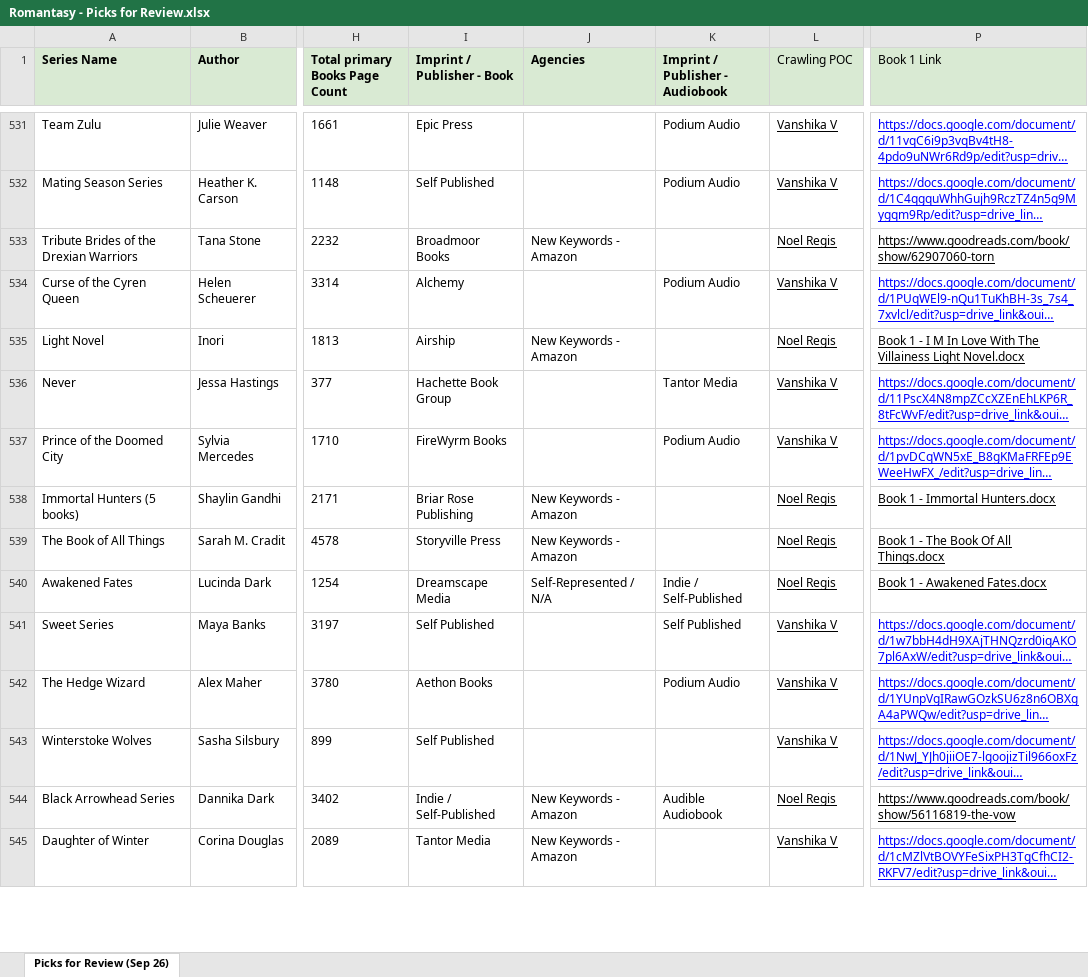
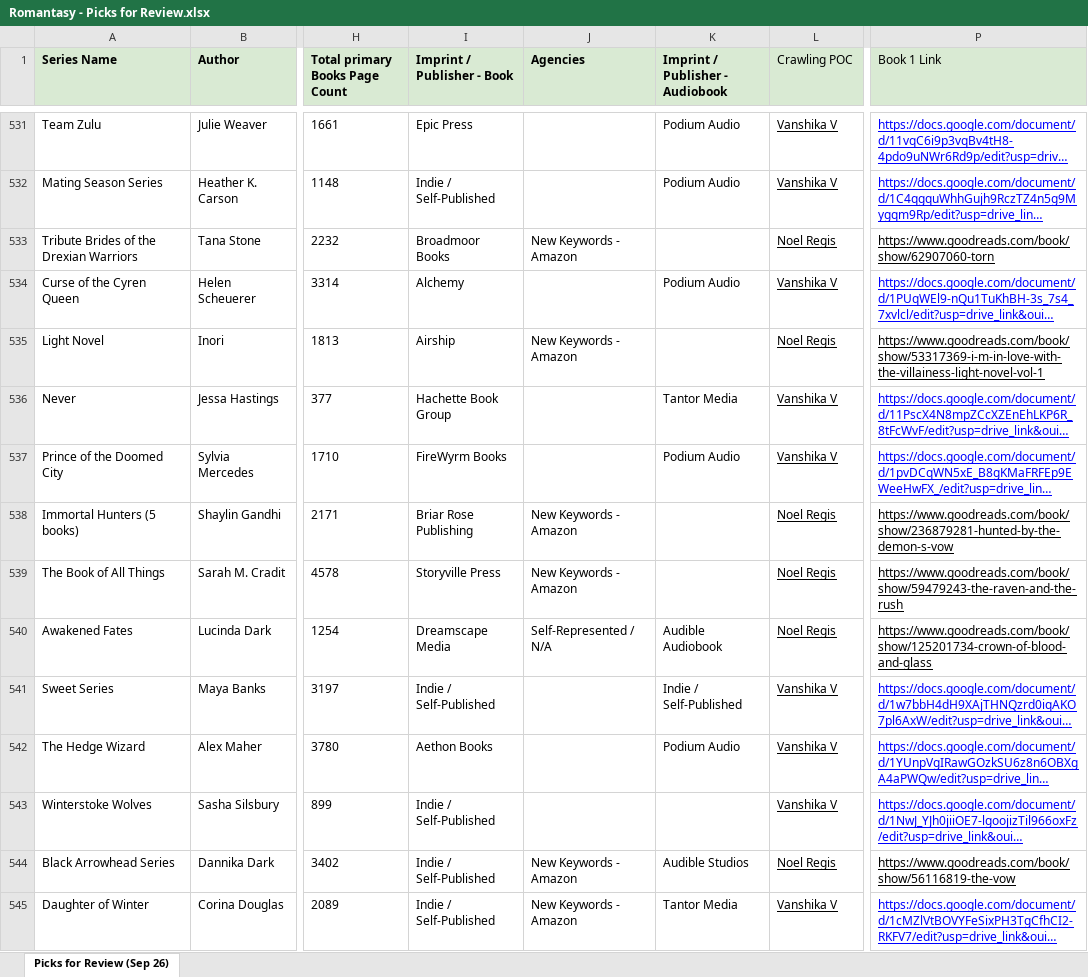
Before and after one commit to noelregis718/Book-Scraper-Engine, an Excel workbook: Romantasy - Picks for Review.xlsx, sheet Picks for Review (Sep 26), drawn as a sheet; only a part is shown, gaps mark what is left out; long unchanged cells end in …; values as stored, in another font and other column widths than the file's, no borders; the diff covers the shown part only; the diff names each change by its address in the sheet, - before the commit and + after, or states it on an @@ line.

Commit message:
feat(picks-review): enrich and standardize book & audio publications, fill missing imprints, unify Tantor Media & Podium Audio

```diff
--- a/Romantasy - Picks for Review.xlsx (sheet Picks for Review (Sep 26))
+++ b/Romantasy - Picks for Review.xlsx (sheet Picks for Review (Sep 26))
-I532 (Imprint / Publisher - Book): Self Published
+I532 (Imprint / Publisher - Book): Indie / Self-Published
-P535 (Book 1 Link): Book 1 - I M In Love With The Villainess Light Novel.docx
+P535 (Book 1 Link): https://www.goodreads.com/book/show/53317369-i-m-in-love-with-the-villainess-light-novel-vol-1
-P538 (Book 1 Link): Book 1 - Immortal Hunters.docx
+P538 (Book 1 Link): https://www.goodreads.com/book/show/236879281-hunted-by-the-demon-s-vow
-P539 (Book 1 Link): Book 1 - The Book Of All Things.docx
+P539 (Book 1 Link): https://www.goodreads.com/book/show/59479243-the-raven-and-the-rush
-K540 (Imprint / Publisher - Audiobook): Indie / Self-Published
+K540 (Imprint / Publisher - Audiobook): Audible Audiobook
-P540 (Book 1 Link): Book 1 - Awakened Fates.docx
+P540 (Book 1 Link): https://www.goodreads.com/book/show/125201734-crown-of-blood-and-glass
-I541 (Imprint / Publisher - Book): Self Published
+I541 (Imprint / Publisher - Book): Indie / Self-Published
-K541 (Imprint / Publisher - Audiobook): Self Published
+K541 (Imprint / Publisher - Audiobook): Indie / Self-Published
-I543 (Imprint / Publisher - Book): Self Published
+I543 (Imprint / Publisher - Book): Indie / Self-Published
-K544 (Imprint / Publisher - Audiobook): Audible Audiobook
+K544 (Imprint / Publisher - Audiobook): Audible Studios
-I545 (Imprint / Publisher - Book): Tantor Media
+I545 (Imprint / Publisher - Book): Indie / Self-Published
-K545 (Imprint / Publisher - Audiobook): (empty)
+K545 (Imprint / Publisher - Audiobook): Tantor Media
```
Also changed, not shown: 1189 edited cells elsewhere in this sheet, 1 other file.
